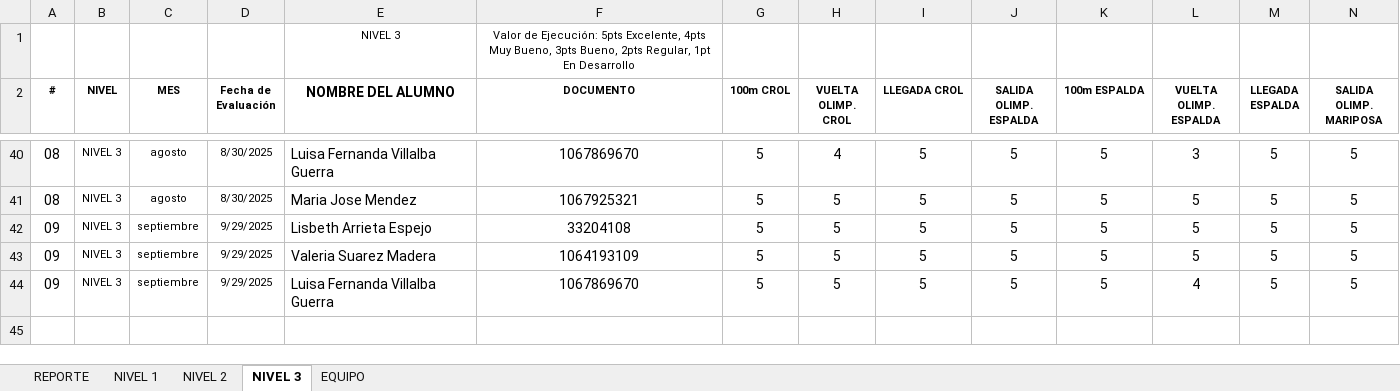
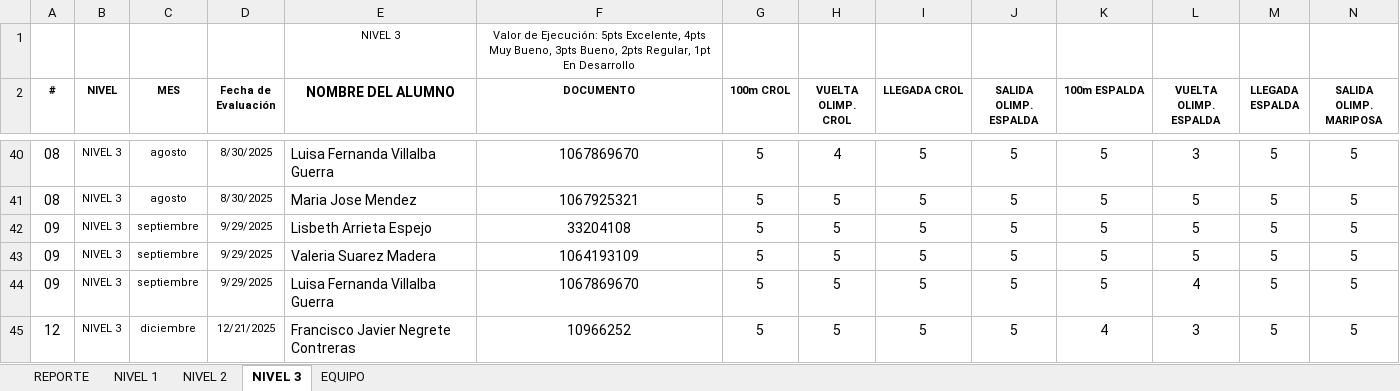
Before and after one commit to claumiseimbett1/Landing-MNM, an Excel workbook: documentos/EVALUACIONES MNM 2025.xlsx, sheet NIVEL 3, drawn as a sheet; only a part is shown, gaps mark what is left out; values as stored, in another font and other column widths than the file's, no borders; table styles not drawn; rows hold the shown columns only; the diff names each change by its address in the sheet, - before the commit and + after, or states it on an @@ line.

```diff
--- a/documentos/EVALUACIONES MNM 2025.xlsx (sheet NIVEL 3)
+++ b/documentos/EVALUACIONES MNM 2025.xlsx (sheet NIVEL 3)
+row 45: 12 | NIVEL 3 | diciembre | 12/21/2025 | Francisco Javier Negrete Contreras | 10966252 | 5 | 5 | 5 | 5 | 4 | 3 | 5 | 5
```
Also changed, not shown: sheet NIVEL 2, sheet NIVEL 1, sheet REPORTE, charts or pictures.
